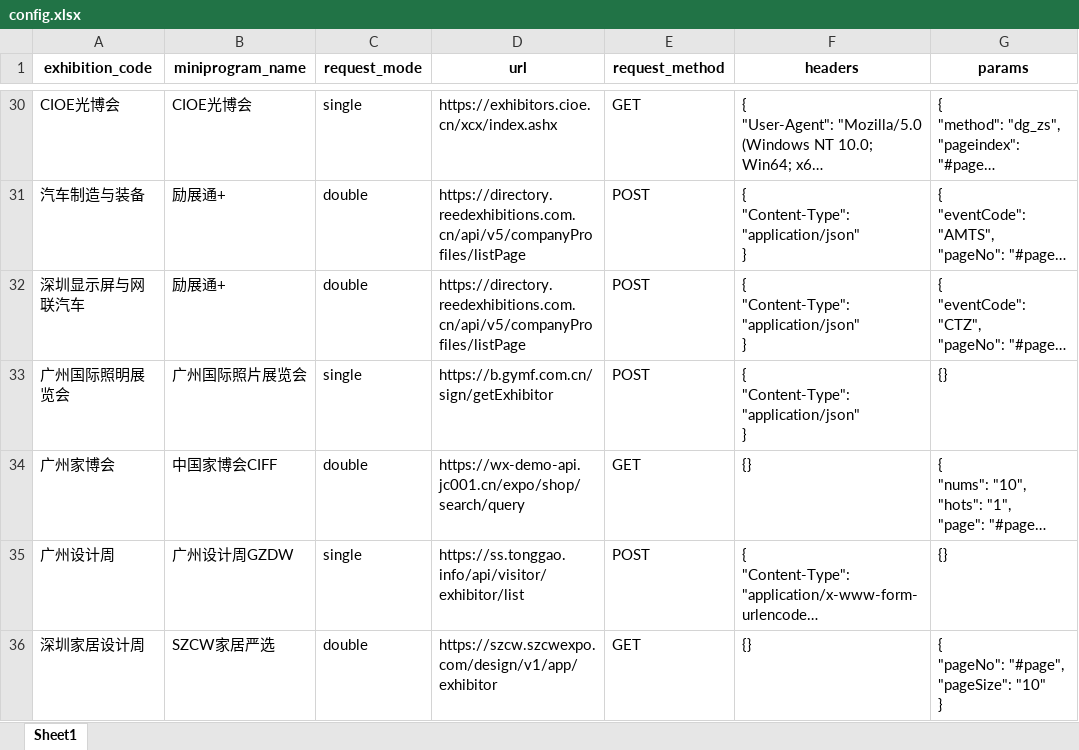
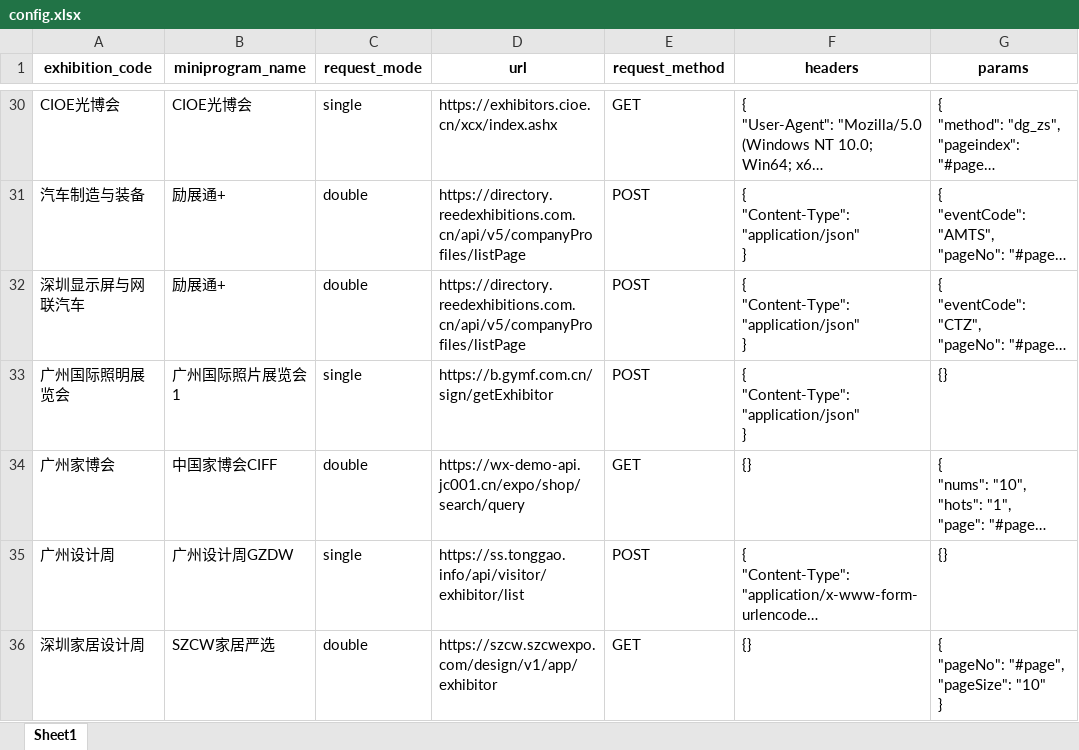
Before and after one commit to henry4286/exhibitor_crawler, an Excel workbook: config.xlsx, sheet Sheet1, drawn as a sheet; only a part is shown, gaps mark what is left out; long unchanged cells end in …; values as stored, in another font and other column widths than the file's, no borders; the diff names each change by its address in the sheet, - before the commit and + after, or states it on an @@ line.

```diff
--- a/config.xlsx (sheet Sheet1)
+++ b/config.xlsx (sheet Sheet1)
-B33 (miniprogram_name): 广州国际照片展览会
+B33 (miniprogram_name): 广州国际照片展览会1
```
Also changed, not shown: 4 other files.
